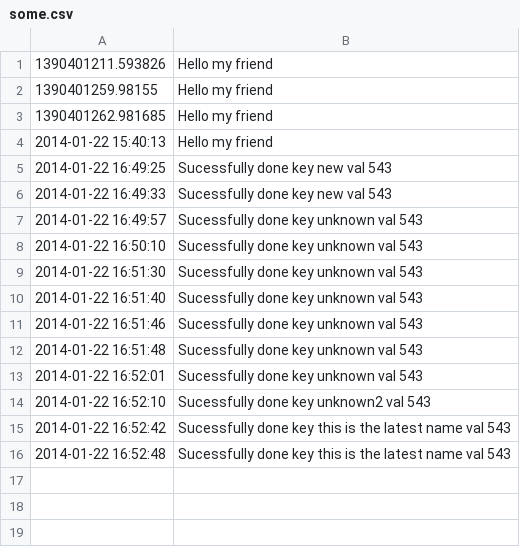
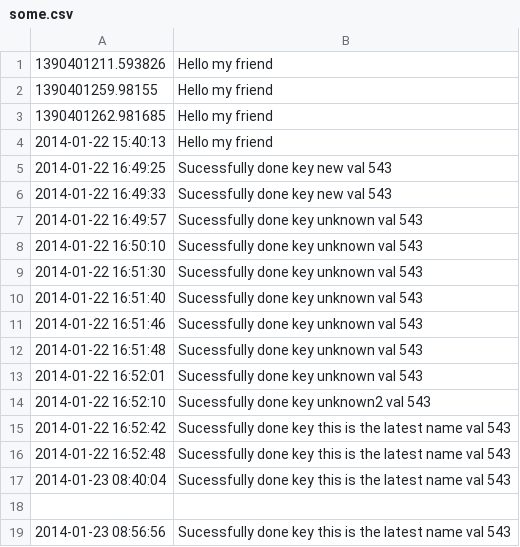
Before and after one commit to robertjohansson/irremote, a CSV file: some.csv, drawn as a sheet.

```diff
--- a/some.csv
+++ b/some.csv
@@ -16 +16,4 @@
 2014-01-22 16:52:48,Sucessfully done key this is the latest name val 543
+2014-01-23 08:40:04,Sucessfully done key this is the latest name val 543
+
+2014-01-23 08:56:56,Sucessfully done key this is the latest name val 543
```
Also changed, not shown: irandkey.csv, 3 other files.
